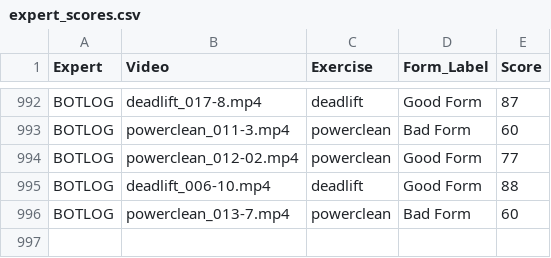
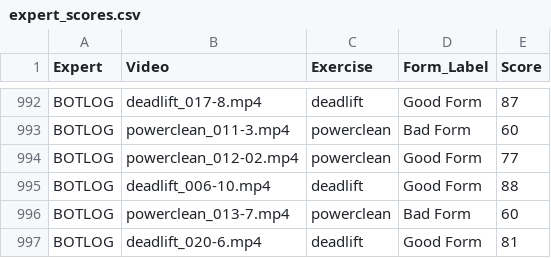
Before and after one commit to Exryz/video-scoring, a CSV file: expert_scores.csv, drawn as a sheet; only a part is shown, gaps mark what is left out; the diff names each change by its address in the sheet, - before the commit and + after, or states it on an @@ line.

Commit message:
BOTLOG scored deadlift_020-6.mp4

```diff
--- a/expert_scores.csv
+++ b/expert_scores.csv
+row 997: BOTLOG | deadlift_020-6.mp4 | deadlift | Good Form | 81
```
